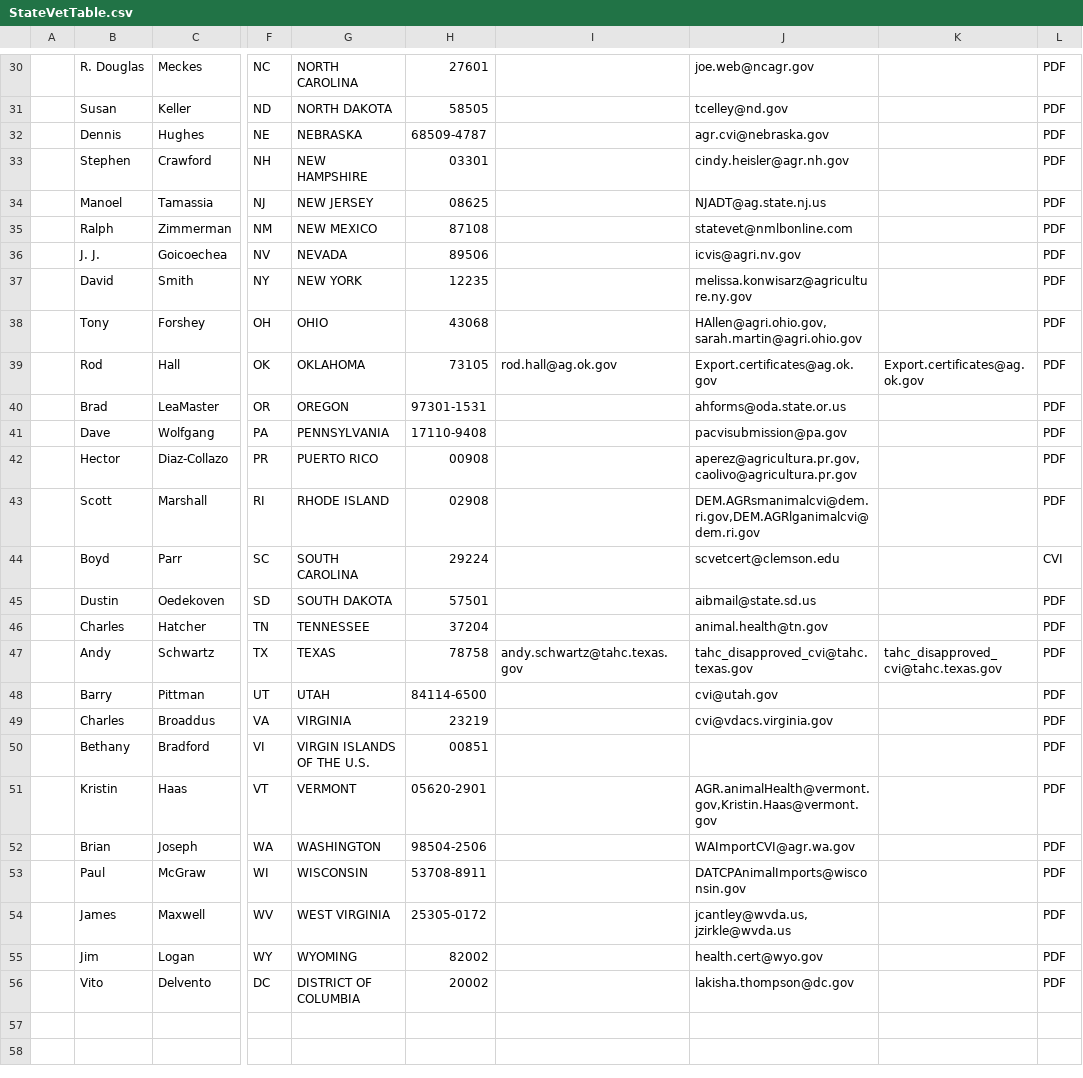
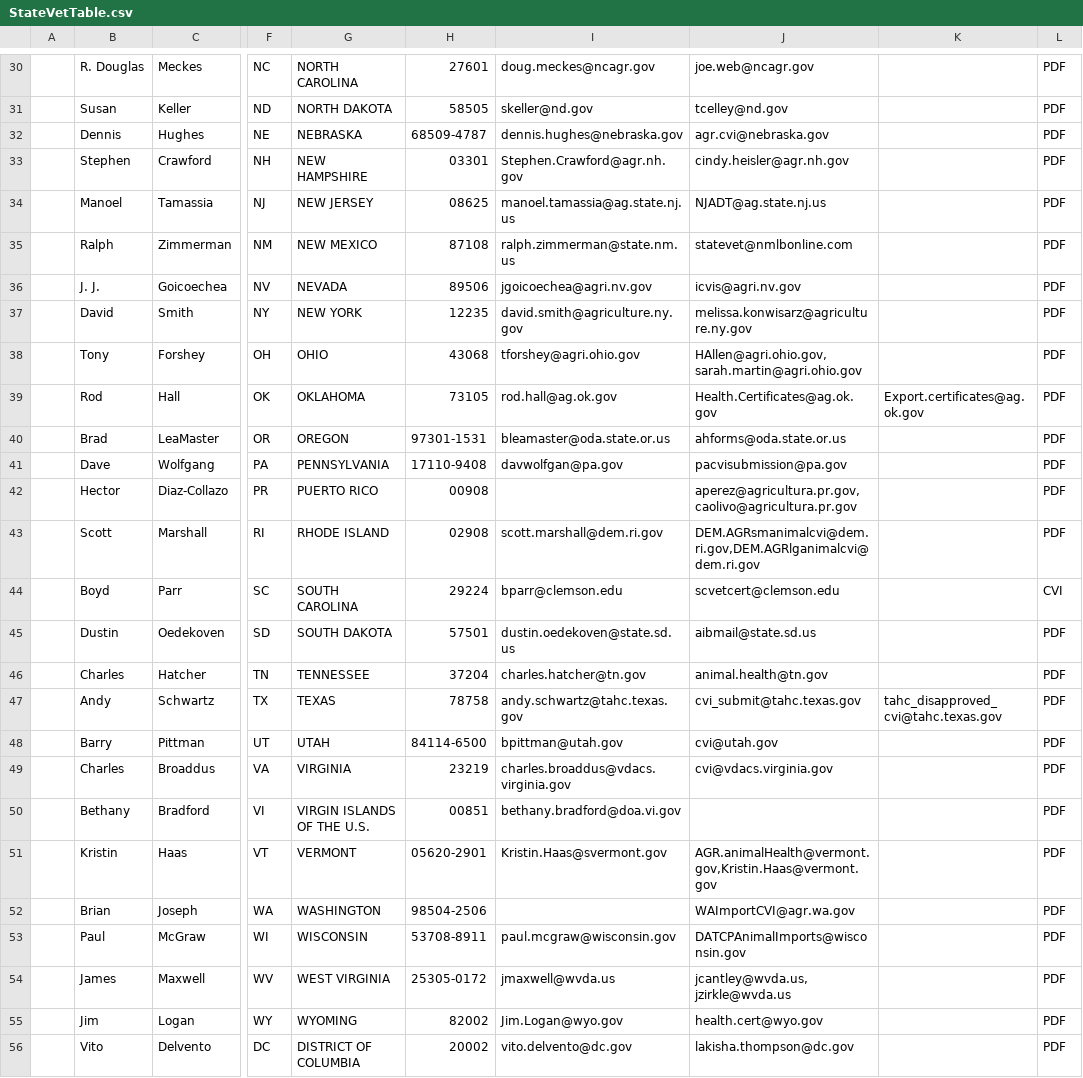
Before and after one commit to mkm1879/Civet, a CSV file: StateVetTable.csv, drawn as a sheet; only a part is shown, gaps mark what is left out; the diff covers the shown part only; the diff names each change by its address in the sheet, - before the commit and + after, or states it on an @@ line.

Commit message:
Fixed StateVetTable and editor

```diff
--- a/StateVetTable.csv
+++ b/StateVetTable.csv
-I30: (empty)
+I30: doug.meckes@ncagr.gov
-I31: (empty)
+I31: skeller@nd.gov
-I32: (empty)
+I32: dennis.hughes@nebraska.gov
-I33: (empty)
+I33: Stephen.Crawford@agr.nh.gov
-I34: (empty)
+I34: manoel.tamassia@ag.state.nj.us
-I35: (empty)
+I35: ralph.zimmerman@state.nm.us
-I36: (empty)
+I36: jgoicoechea@agri.nv.gov
-I37: (empty)
+I37: david.smith@agriculture.ny.gov
-I38: (empty)
+I38: tforshey@agri.ohio.gov
-J39: Export.certificates@ag.ok.gov
+J39: Health.Certificates@ag.ok.gov
-I40: (empty)
+I40: bleamaster@oda.state.or.us
-I41: (empty)
+I41: davwolfgan@pa.gov
-I43: (empty)
+I43: scott.marshall@dem.ri.gov
-I44: (empty)
+I44: bparr@clemson.edu
-I45: (empty)
+I45: dustin.oedekoven@state.sd.us
-I46: (empty)
+I46: charles.hatcher@tn.gov
-J47: tahc_disapproved_cvi@tahc.texas.gov
+J47: cvi_submit@tahc.texas.gov
-I48: (empty)
+I48: bpittman@utah.gov
-I49: (empty)
+I49: charles.broaddus@vdacs.virginia.gov
-I50: (empty)
+I50: bethany.bradford@doa.vi.gov
-I51: (empty)
+I51: Kristin.Haas@svermont.gov
-I53: (empty)
+I53: paul.mcgraw@wisconsin.gov
-I54: (empty)
+I54: jmaxwell@wvda.us
-I55: (empty)
+I55: Jim.Logan@wyo.gov
-I56: (empty)
+I56: vito.delvento@dc.gov
```
Also changed, not shown: 30 edited cells elsewhere in this file, 3 other files.
